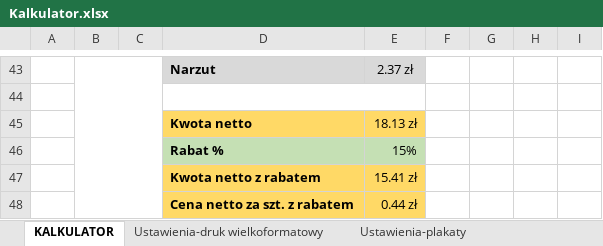
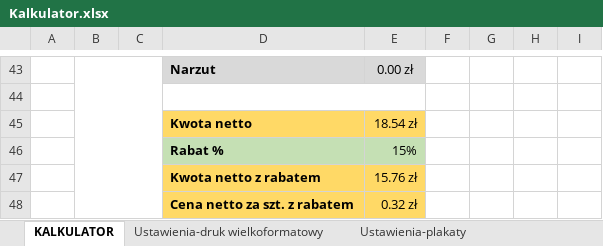
Before and after one commit to Bachu90/kalkulatorExcel, an Excel workbook: Kalkulator.xlsx, sheet KALKULATOR, drawn as a sheet; only a part is shown, gaps mark what is left out; values as stored, in another font and other column widths than the file's, no borders; conditional formats not drawn; the diff covers the shown part only; the diff names each change by its address in the sheet, - before the commit and + after, or states it on an @@ line.

```diff
--- a/Kalkulator.xlsx (sheet KALKULATOR)
+++ b/Kalkulator.xlsx (sheet KALKULATOR)
-E43: 2.37 zł
+E43: 0.00 zł
-E45: 18.13 zł
+E45: 18.54 zł
-E47: 15.41 zł
+E47: 15.76 zł
-E48: 0.44 zł
+E48: 0.32 zł
```
Also changed, not shown: 5 added rows, 5 removed rows, 43 edited cells, cell formats and merged cells elsewhere in this sheet, sheet Pomocnicze-Obliczenia, sheet Ustawienia-druk wielkoformatowy, sheet Ustawienia-bannery, sheet Ustawienia-plakaty, sheet Komunikaty, formulas that keep their value, 1 other file.
